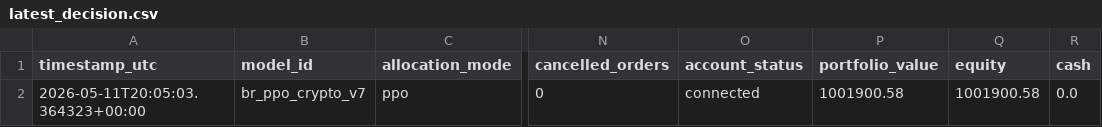
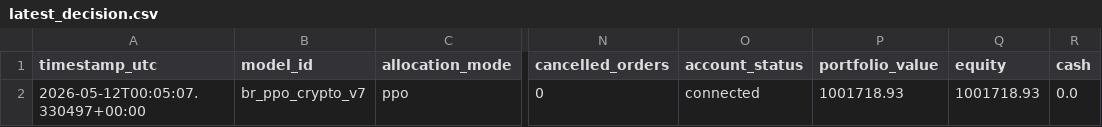
Before and after one commit to FinTechEntrepreneurldz/br_ppo_crypto_v7, a CSV file: logs/decisions/latest_decision.csv, drawn as a sheet; only a part is shown, gaps mark what is left out; the diff names each change by its address in the sheet, - before the commit and + after, or states it on an @@ line.

```diff
--- a/logs/decisions/latest_decision.csv
+++ b/logs/decisions/latest_decision.csv
-A2 (timestamp_utc): 2026-05-11T20:05:03.364323+00:00
+A2 (timestamp_utc): 2026-05-12T00:05:07.330497+00:00
-P2 (portfolio_value): 1001900.58
+P2 (portfolio_value): 1001718.93
-Q2 (equity): 1001900.58
+Q2 (equity): 1001718.93
```
Also changed, not shown: logs/decisions/decisions.csv, logs/health/signal_history.csv, 5 other files.
